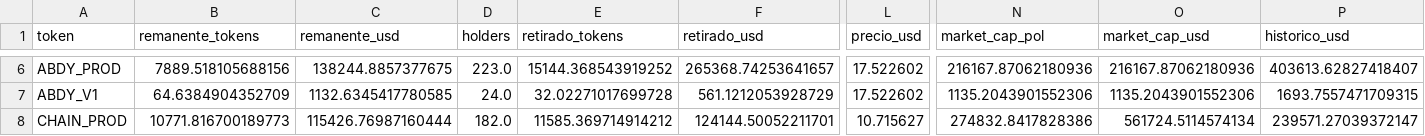
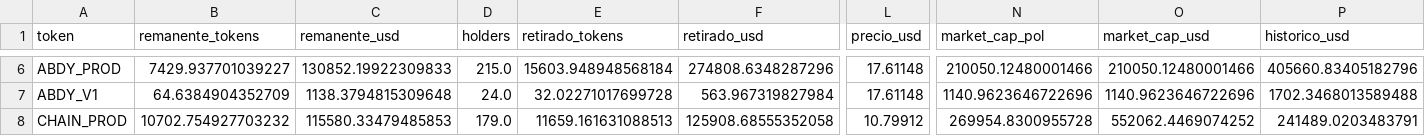
Before and after one commit to bahumadap/outflows, a CSV file: data/processed/reconciliation.csv, drawn as a sheet; only a part is shown, gaps mark what is left out; the diff covers the shown part only; the diff names each change by its address in the sheet, - before the commit and + after, or states it on an @@ line.

```diff
--- a/data/processed/reconciliation.csv
+++ b/data/processed/reconciliation.csv
-B6 (remanente_tokens): 7889.518105688156
+B6 (remanente_tokens): 7429.937701039227
-C6 (remanente_usd): 138244.8857377675
+C6 (remanente_usd): 130852.19922309833
-D6 (holders): 223.0
+D6 (holders): 215.0
-E6 (retirado_tokens): 15144.368543919252
+E6 (retirado_tokens): 15603.948948568184
-F6 (retirado_usd): 265368.74253641657
+F6 (retirado_usd): 274808.6348287296
-L6:L7 (precio_usd): 17.522602
+L6:L7 (precio_usd): 17.61148
-N6 (market_cap_pol): 216167.87062180936
+N6 (market_cap_pol): 210050.12480001466
-O6 (market_cap_usd): 216167.87062180936
+O6 (market_cap_usd): 210050.12480001466
-P6 (historico_usd): 403613.62827418407
+P6 (historico_usd): 405660.83405182796
-C7 (remanente_usd): 1132.6345417780585
+C7 (remanente_usd): 1138.3794815309648
-F7 (retirado_usd): 561.1212053928729
+F7 (retirado_usd): 563.967319827984
-N7 (market_cap_pol): 1135.2043901552306
+N7 (market_cap_pol): 1140.9623646722696
-O7 (market_cap_usd): 1135.2043901552306
+O7 (market_cap_usd): 1140.9623646722696
-P7 (historico_usd): 1693.7557471709315
+P7 (historico_usd): 1702.3468013589488
-B8 (remanente_tokens): 10771.816700189773
+B8 (remanente_tokens): 10702.754927703232
-C8 (remanente_usd): 115426.76987160444
+C8 (remanente_usd): 115580.33479485853
-D8 (holders): 182.0
+D8 (holders): 179.0
-E8 (retirado_tokens): 11585.369714914212
+E8 (retirado_tokens): 11659.161631088513
-F8 (retirado_usd): 124144.50052211701
+F8 (retirado_usd): 125908.68555352058
-L8 (precio_usd): 10.715627
+L8 (precio_usd): 10.79912
-N8 (market_cap_pol): 274832.8417828386
+N8 (market_cap_pol): 269954.8300955728
-O8 (market_cap_usd): 561724.5114574134
+O8 (market_cap_usd): 552062.4469074252
-P8 (historico_usd): 239571.27039372147
+P8 (historico_usd): 241489.0203483791
```
Also changed, not shown: 167 edited cells elsewhere in this file, data/processed/balances.csv, data/processed/contract_balances.csv, 9 other files.
